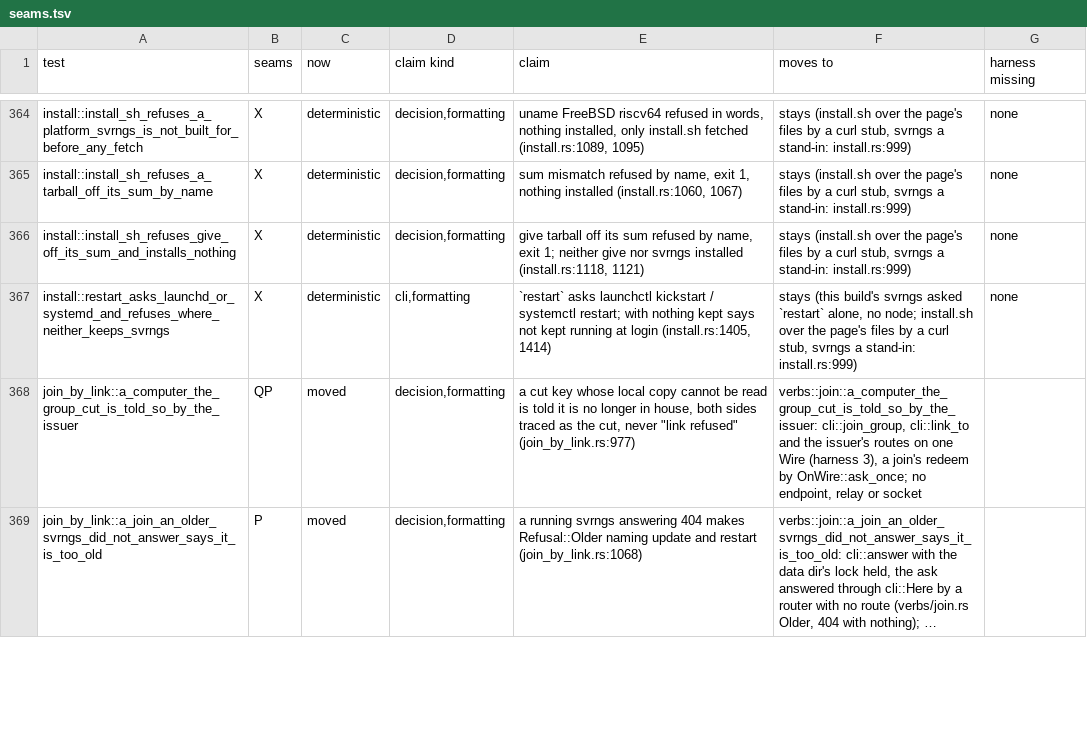
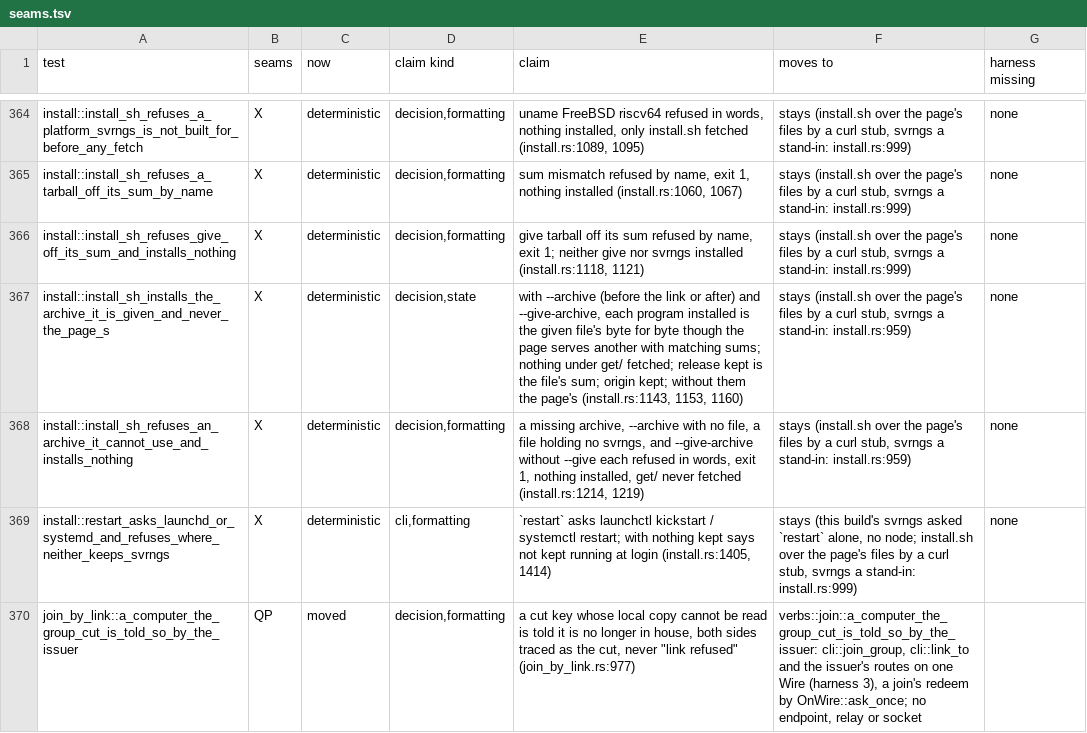
Before and after one commit to alexsbryan/svrngs, a TSV file: docs/seams.tsv, drawn as a sheet; only a part is shown, gaps mark what is left out; the shorter side is filled out with more unchanged rows; long unchanged cells end in ….

Commit message:
install.sh: --archive and --give-archive install the release a caller checked; the page only joins
install.sh took the tarball and its unsigned SHA256SUMS from the invite's
page and checked one against the other (web/install.sh@3f1d44e3:90-108),
so whatever the page served was the program installed and run, a signed
install.sh included. Whoever already checked a release from its signature
now gives that file, and it is installed exactly:

- `--archive <file>`, before the link or after it, and `--give-archive
  <file>` with `--give`, are taken out wherever they stand, the rest kept
  in order (web/install.sh:60-71).
- `get` copies a given file into its tmp first, so the bytes summed are the
  bytes installed, and asks the page for no SHA256SUMS for it; the sums are
  fetched once, only when some program is downloaded (web/install.sh:118-139).
- The kept `release` is the given file's sha256 (web/install.sh:141-142),
  so `svrngs update` knows what is installed. The page is still joined and
  kept in `origin` for links.
- Refused, nothing installed and nothing under get/ fetched, each saying
  what to give: a file it cannot read, `--archive` with no file, a file
  holding no svrngs (web/install.sh:122-123, 66, 137-138), and
  `--give-archive` without `--give` (web/install.sh:81-82).
- Without the flags, nothing changes: the existing install.sh tests pass
  unchanged (cargo test -p svrngs --test install -- install_sh_: 9 passed,
  under dash).

Plants, watched failing on install.sh@3f1d44e3 before the change
(cargo test -p svrngs --test install -- install_sh_installs_the_archive
install_sh_refuses_an_archive):
- install_sh_installs_the_archive_it_is_given_and_never_the_page_s, a page
  serving another svrngs with matching sums: the page's svrngs was
  installed with --archive given (install.rs:1143, left "# the page's").
- install_sh_refuses_an_archive_it_cannot_use_and_installs_nothing, a
  missing archive: installed anyway, exit 0 (install.rs:1194).

DESIGN §7's install line names the flags and why, and its update
paragraph no longer says the line runs whatever the page serves without
the exception; RELEASES.md says how to install the file you checked.

scripts/check.sh --touched --files web/install.sh crates/svrngs/tests/install.rs
docs/seams.tsv RELEASES.md: exit 0; tests could-not-judge for the 174
fragile ones skipped by docs/seams.tsv, none failed.

```diff
--- a/docs/seams.tsv
+++ b/docs/seams.tsv
@@ -366,2 +366,4 @@ install::install_sh_refuses_a_tarball_off_its_sum_by_name	X	deterministic	decisi
 install::install_sh_refuses_give_off_its_sum_and_installs_nothing	X	deterministic	decision,formatting	give tarball off its sum refused by name, exit 1; neither give nor svrngs installed (install.rs:1118, 1121)	stays (install.sh over the page's files by a curl stub, svrngs a stand-in: install.rs:999)	none
+install::install_sh_installs_the_archive_it_is_given_and_never_the_page_s	X	deterministic	decision,state	with --archive (before the link or after) and --give-archive, each program installed is the given file's byte for byte though the page serves another with matching sums; nothing under get/ fetched; release kept is the file's sum; origin kept; without them the page's (install.rs:1143, 1153, 1160)	stays (install.sh over the page's files by a curl stub, svrngs a stand-in: install.rs:959)	none
+install::install_sh_refuses_an_archive_it_cannot_use_and_installs_nothing	X	deterministic	decision,formatting	a missing archive, --archive with no file, a file holding no svrngs, and --give-archive without --give each refused in words, exit 1, nothing installed, get/ never fetched (install.rs:1214, 1219)	stays (install.sh over the page's files by a curl stub, svrngs a stand-in: install.rs:959)	none
 install::restart_asks_launchd_or_systemd_and_refuses_where_neither_keeps_svrngs	X	deterministic	cli,formatting	`restart` asks launchctl kickstart / systemctl restart; with nothing kept says not kept running at login (install.rs:1405, 1414)	stays (this build's svrngs asked `restart` alone, no node; install.sh over the page's files by a curl stub, svrngs a stand-in: install.rs:999)	none
```
Also changed, not shown: 4 other files.
